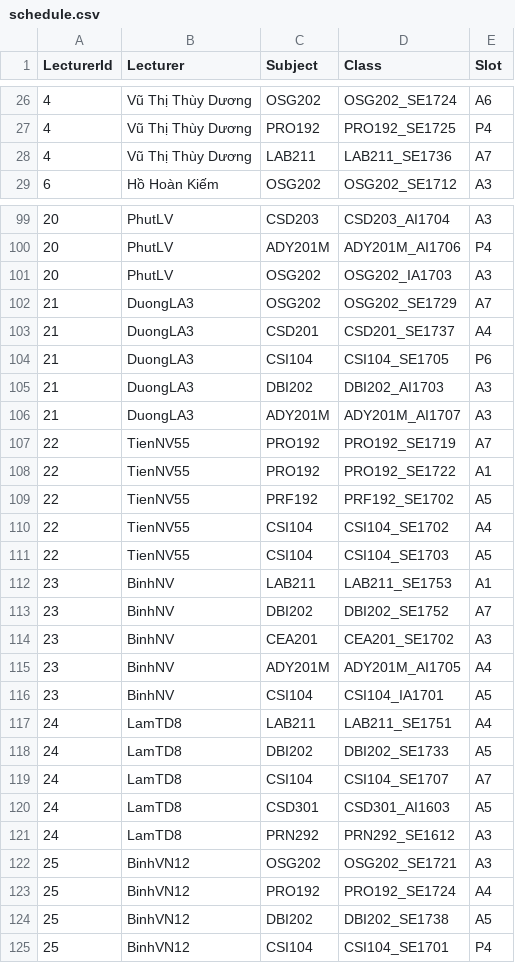
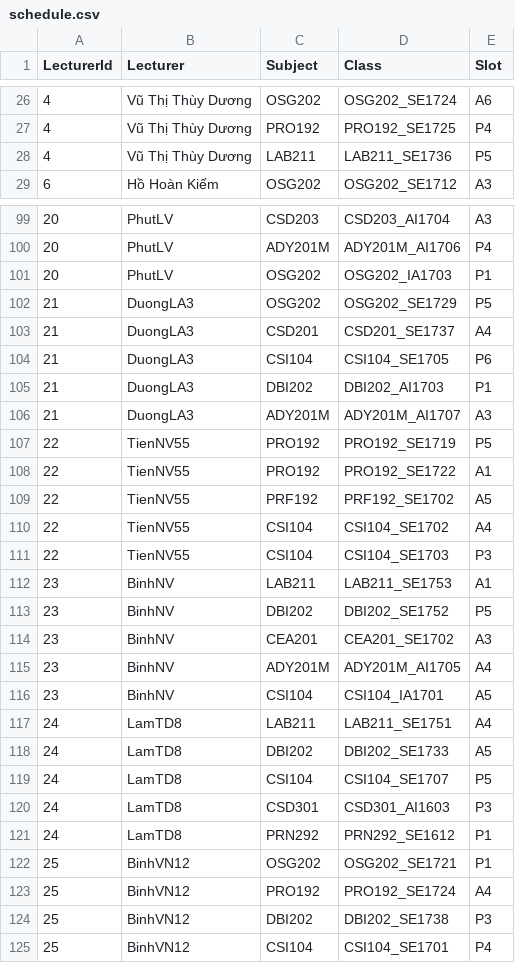
Before and after one commit to Capstone-Spring2023/Capstone-Project-BE-v1, a CSV file: API/schedule.csv, drawn as a sheet; only a part is shown, gaps mark what is left out; the diff covers the shown part only.

Commit message:
fix : day_slot_to_Apx function

```diff
--- a/API/schedule.csv
+++ b/API/schedule.csv
@@ -27,3 +27,3 @@ LecturerId,Lecturer,Subject,Class,Slot
 4,Vũ Thị Thùy Dương,PRO192,PRO192_SE1725,P4
-4,Vũ Thị Thùy Dương,LAB211,LAB211_SE1736,A7
+4,Vũ Thị Thùy Dương,LAB211,LAB211_SE1736,P5
 6,Hồ Hoàn Kiếm,OSG202,OSG202_SE1712,A3
@@ -100,9 +100,9 @@ LecturerId,Lecturer,Subject,Class,Slot
 20,PhutLV,ADY201M,ADY201M_AI1706,P4
-20,PhutLV,OSG202,OSG202_IA1703,A3
-21,DuongLA3,OSG202,OSG202_SE1729,A7
+20,PhutLV,OSG202,OSG202_IA1703,P1
+21,DuongLA3,OSG202,OSG202_SE1729,P5
 21,DuongLA3,CSD201,CSD201_SE1737,A4
 21,DuongLA3,CSI104,CSI104_SE1705,P6
-21,DuongLA3,DBI202,DBI202_AI1703,A3
+21,DuongLA3,DBI202,DBI202_AI1703,P1
 21,DuongLA3,ADY201M,ADY201M_AI1707,A3
-22,TienNV55,PRO192,PRO192_SE1719,A7
+22,TienNV55,PRO192,PRO192_SE1719,P5
 22,TienNV55,PRO192,PRO192_SE1722,A1
@@ -110,5 +110,5 @@ LecturerId,Lecturer,Subject,Class,Slot
 22,TienNV55,CSI104,CSI104_SE1702,A4
-22,TienNV55,CSI104,CSI104_SE1703,A5
+22,TienNV55,CSI104,CSI104_SE1703,P3
 23,BinhNV,LAB211,LAB211_SE1753,A1
-23,BinhNV,DBI202,DBI202_SE1752,A7
+23,BinhNV,DBI202,DBI202_SE1752,P5
 23,BinhNV,CEA201,CEA201_SE1702,A3
@@ -118,8 +118,8 @@ LecturerId,Lecturer,Subject,Class,Slot
 24,LamTD8,DBI202,DBI202_SE1733,A5
-24,LamTD8,CSI104,CSI104_SE1707,A7
-24,LamTD8,CSD301,CSD301_AI1603,A5
-24,LamTD8,PRN292,PRN292_SE1612,A3
-25,BinhVN12,OSG202,OSG202_SE1721,A3
+24,LamTD8,CSI104,CSI104_SE1707,P5
+24,LamTD8,CSD301,CSD301_AI1603,P3
+24,LamTD8,PRN292,PRN292_SE1612,P1
+25,BinhVN12,OSG202,OSG202_SE1721,P1
 25,BinhVN12,PRO192,PRO192_SE1724,A4
-25,BinhVN12,DBI202,DBI202_SE1738,A5
+25,BinhVN12,DBI202,DBI202_SE1738,P3
 25,BinhVN12,CSI104,CSI104_SE1701,P4
```
Also changed, not shown: 35 edited cells elsewhere in this file, 5 other files.
